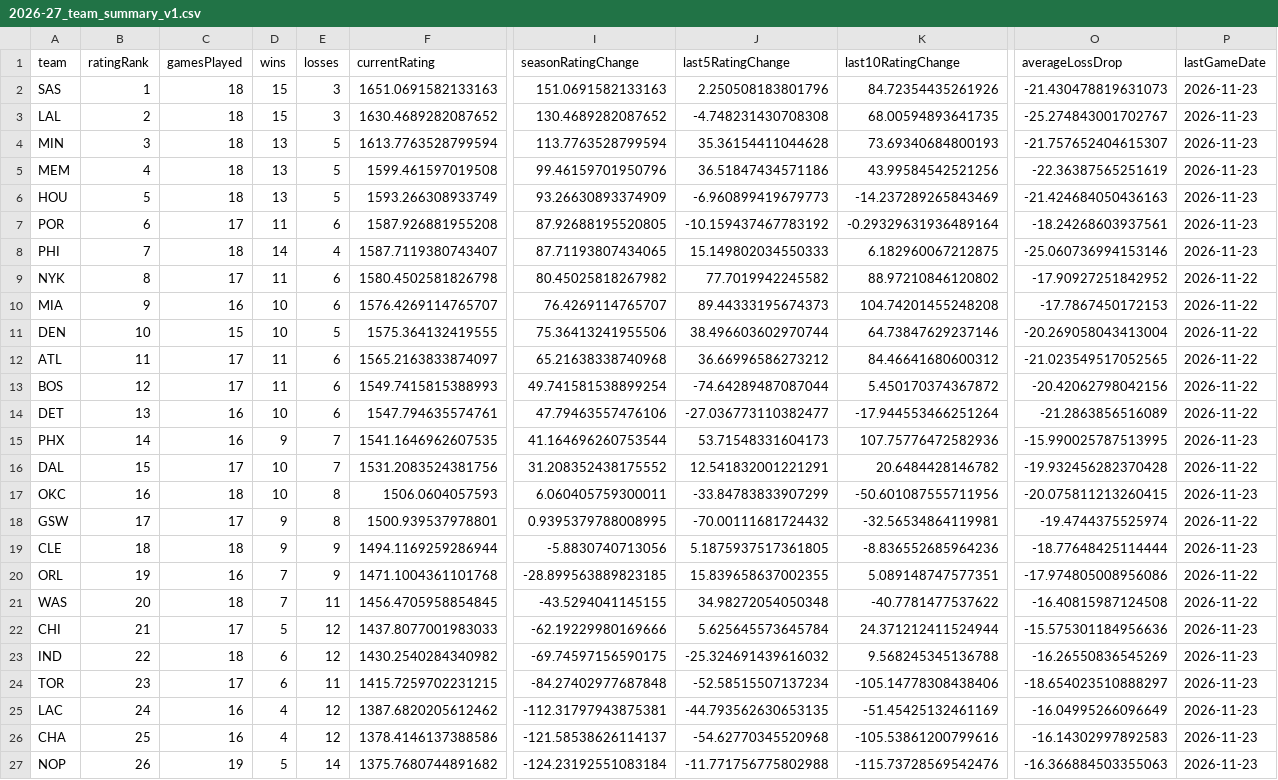
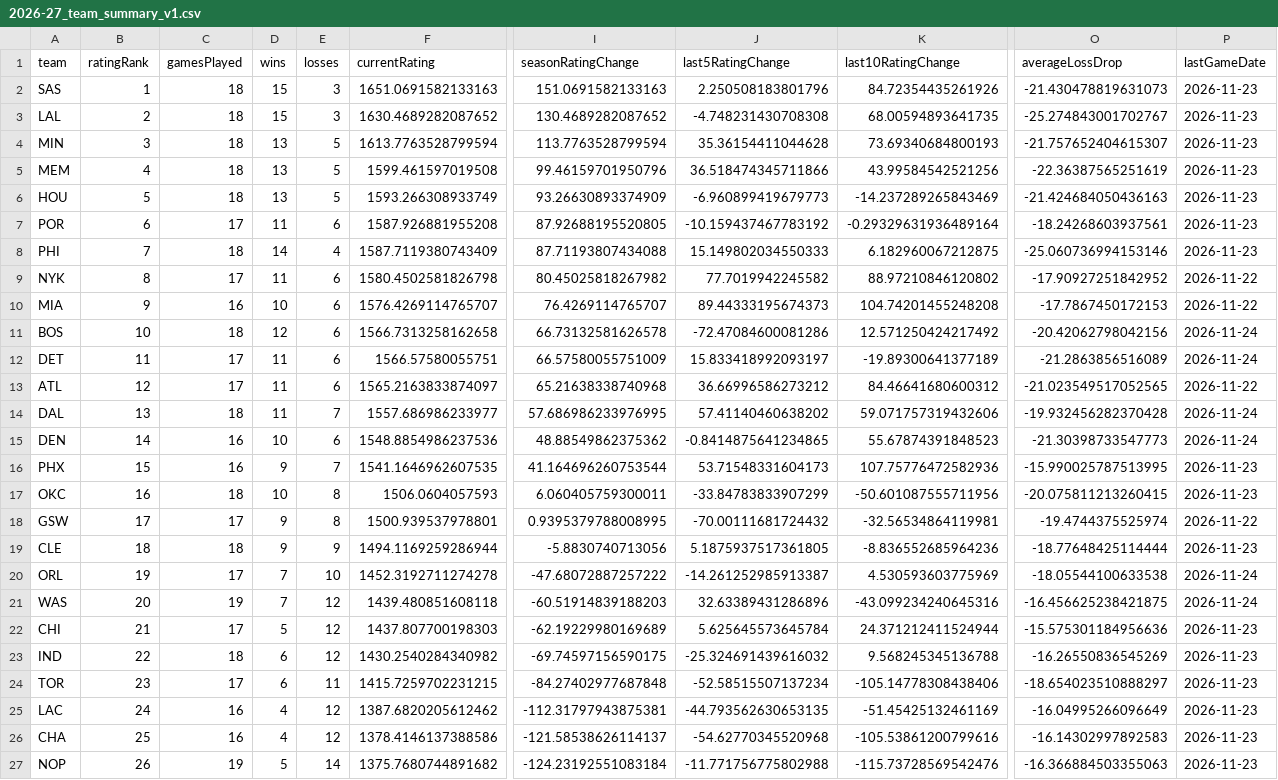
Before and after one commit to SahilSN/Courtvision, a CSV file: results/season_intelligence/2026-27_team_summary_v1.csv, drawn as a sheet; only a part is shown, gaps mark what is left out; removed rows and columns are numbered as before the commit, all else as after; rows hold the shown columns only; the diff covers the shown part only; the diff names each change by its address in the sheet, - before the commit and + after, or states it on an @@ line.

```diff
--- a/results/season_intelligence/2026-27_team_summary_v1.csv
+++ b/results/season_intelligence/2026-27_team_summary_v1.csv
-J5 (last5RatingChange): 36.51847434571186
+J5 (last5RatingChange): 36.518474345711866
-F8 (currentRating): 1587.7119380743407
+F8 (currentRating): 1587.7119380743409
-I8 (seasonRatingChange): 87.71193807434065
+I8 (seasonRatingChange): 87.71193807434088
-row 11: DEN | 10 | 15 | 10 | 5 | 1575.364132419555 | 75.36413241955506 | 38.496603602970744 | 64.73847629237146 | -20.269058043413004 | 2026-11-22
+row 11: BOS | 10 | 18 | 12 | 6 | 1566.7313258162658 | 66.73132581626578 | -72.47084600081286 | 12.571250424217492 | -20.42062798042156 | 2026-11-24
+row 12: DET | 11 | 17 | 11 | 6 | 1566.57580055751 | 66.57580055751009 | 15.833418992093197 | -19.89300641377189 | -21.2863856516089 | 2026-11-24
-B13 (ratingRank): 11
+B13 (ratingRank): 12
-row 13: BOS | 12 | 17 | 11 | 6 | 1549.7415815388993 | 49.741581538899254 | -74.64289487087044 | 5.450170374367872 | -20.42062798042156 | 2026-11-22
-row 14: DET | 13 | 16 | 10 | 6 | 1547.794635574761 | 47.79463557476106 | -27.036773110382477 | -17.944553466251264 | -21.2863856516089 | 2026-11-22
+row 14: DAL | 13 | 18 | 11 | 7 | 1557.686986233977 | 57.686986233976995 | 57.41140460638202 | 59.071757319432606 | -19.932456282370428 | 2026-11-24
+row 15: DEN | 14 | 16 | 10 | 6 | 1548.8854986237536 | 48.88549862375362 | -0.8414875641234865 | 55.67874391848523 | -21.30398733547773 | 2026-11-24
-B16 (ratingRank): 14
+B16 (ratingRank): 15
-row 16: DAL | 15 | 17 | 10 | 7 | 1531.2083524381756 | 31.208352438175552 | 12.541832001221291 | 20.6484428146782 | -19.932456282370428 | 2026-11-22
-C20 (gamesPlayed): 16
+C20 (gamesPlayed): 17
-E20 (losses): 9
+E20 (losses): 10
-F20 (currentRating): 1471.1004361101768
+F20 (currentRating): 1452.3192711274278
-I20 (seasonRatingChange): -28.899563889823185
+I20 (seasonRatingChange): -47.68072887257222
-J20 (last5RatingChange): 15.839658637002355
+J20 (last5RatingChange): -14.261252985913387
-K20 (last10RatingChange): 5.089148747577351
+K20 (last10RatingChange): 4.530593603775969
-O20 (averageLossDrop): -17.974805008956086
+O20 (averageLossDrop): -18.05544100633538
-P20:P21 (lastGameDate): 2026-11-22
+P20:P21 (lastGameDate): 2026-11-24
-C21 (gamesPlayed): 18
+C21 (gamesPlayed): 19
-E21 (losses): 11
+E21 (losses): 12
-F21 (currentRating): 1456.4705958854845
+F21 (currentRating): 1439.480851608118
-I21 (seasonRatingChange): -43.5294041145155
+I21 (seasonRatingChange): -60.51914839188203
-J21 (last5RatingChange): 34.98272054050348
+J21 (last5RatingChange): 32.63389431286896
-K21 (last10RatingChange): -40.7781477537622
+K21 (last10RatingChange): -43.099234240645316
-O21 (averageLossDrop): -16.40815987124508
+O21 (averageLossDrop): -16.456625238421875
-F22 (currentRating): 1437.8077001983033
+F22 (currentRating): 1437.807700198303
-I22 (seasonRatingChange): -62.19229980169666
+I22 (seasonRatingChange): -62.19229980169689
```
Also changed, not shown: 4 edited cells elsewhere in this file, results/player_intelligence/2026-27_player_ratings_v1.csv, results/season_intelligence/2026-27_team_rating_games_v1.csv, 7 other files.
